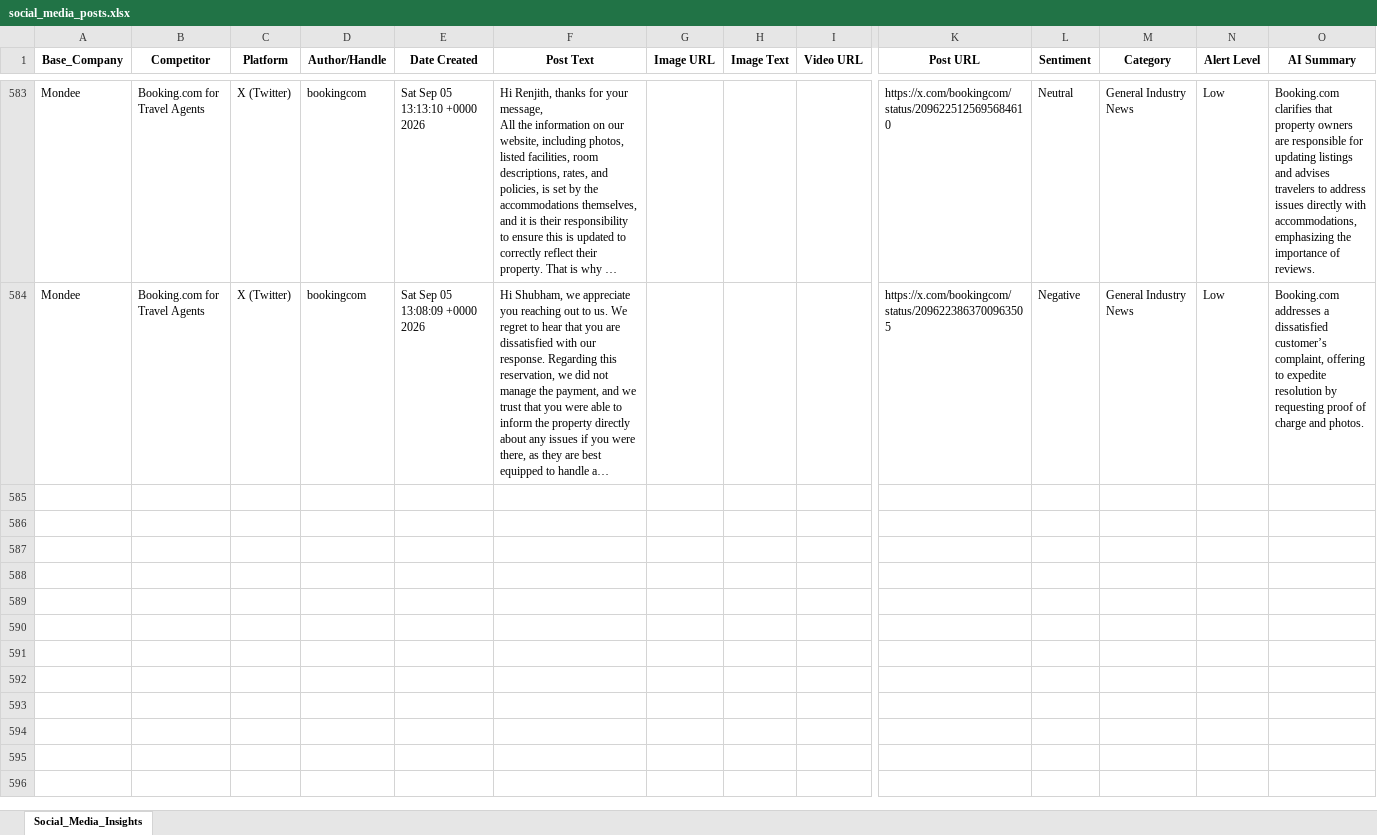
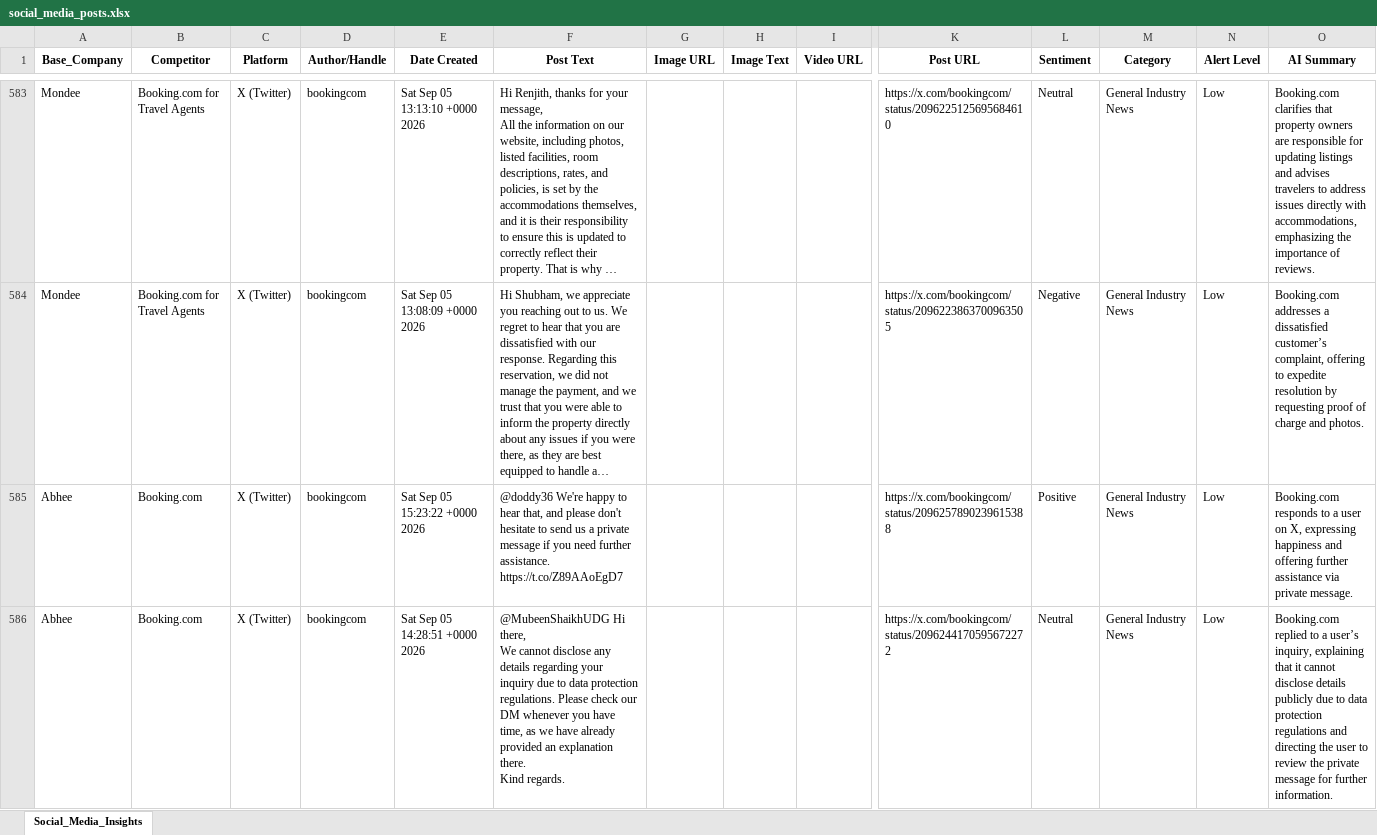
Before and after one commit to dmohanraj78/tabhidashboard, an Excel workbook: News_Dashboard/data/social_media_posts.xlsx, sheet Social_Media_Insights, drawn as a sheet; only a part is shown, gaps mark what is left out; long unchanged cells end in …; values as stored, in another font and other column widths than the file's, no borders; rows hold the shown columns only; ↵ is a line break in a cell; the diff covers the shown part only; the diff names each change by its address in the sheet, - before the commit and + after, or states it on an @@ line.

```diff
--- a/News_Dashboard/data/social_media_posts.xlsx (sheet Social_Media_Insights)
+++ b/News_Dashboard/data/social_media_posts.xlsx (sheet Social_Media_Insights)
+row 585: Abhee | Booking.com | X (Twitter) | bookingcom | Sat Sep 05 15:23:22 +0000 2026 | @doddy36 We're happy to hear that, and please don't hesitate to send us a private message if you need further assistance. https://t.co/Z89AAoEgD7 |  |  |  | https://x.com/bookingcom/status/2096257890239615388 | Positive | General Industry News | Low | Booking.com responds to a user on X, expressing happiness and offering further assistance via private message.
+row 586: Abhee | Booking.com | X (Twitter) | bookingcom | Sat Sep 05 14:28:51 +0000 2026 | @MubeenShaikhUDG Hi there, ↵ We cannot disclose any details regarding your inquiry due to data protection regulations. Please check our DM whenever you have time, as we have already provided an explanation there. ↵ Kind regards. |  |  |  | https://x.com/bookingcom/status/2096244170595672272 | Neutral | General Industry News | Low | Booking.com replied to a user’s inquiry, explaining that it cannot disclose details publicly due to data protection regulations and directing the user to review the private message for further information.
```
Also changed, not shown: 3 added rows elsewhere in this sheet.
